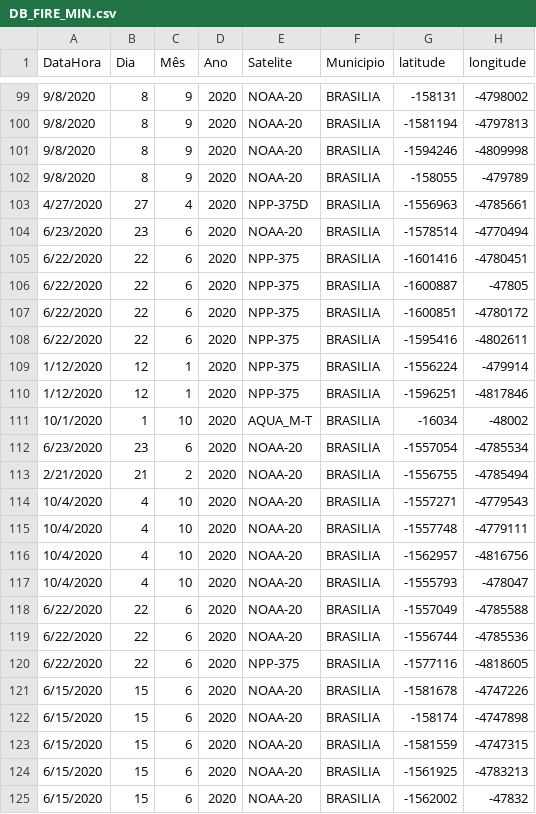
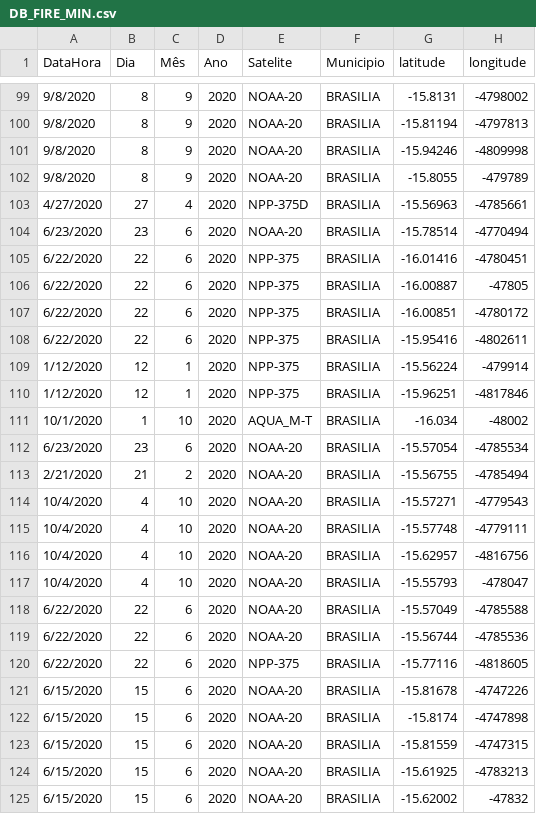
Before and after one commit to ThCP00/PI, a CSV file: DB_FIRE_MIN.csv, drawn as a sheet; only a part is shown, gaps mark what is left out; the diff covers the shown part only.

```diff
--- a/DB_FIRE_MIN.csv
+++ b/DB_FIRE_MIN.csv
@@ -99,27 +99,27 @@
-"9/8/2020","8","9","2020","NOAA-20","BRASILIA","-158131","-4798002"
-"9/8/2020","8","9","2020","NOAA-20","BRASILIA","-1581194","-4797813"
-"9/8/2020","8","9","2020","NOAA-20","BRASILIA","-1594246","-4809998"
-"9/8/2020","8","9","2020","NOAA-20","BRASILIA","-158055","-479789"
-"4/27/2020","27","4","2020","NPP-375D","BRASILIA","-1556963","-4785661"
-"6/23/2020","23","6","2020","NOAA-20","BRASILIA","-1578514","-4770494"
-"6/22/2020","22","6","2020","NPP-375","BRASILIA","-1601416","-4780451"
-"6/22/2020","22","6","2020","NPP-375","BRASILIA","-1600887","-47805"
-"6/22/2020","22","6","2020","NPP-375","BRASILIA","-1600851","-4780172"
-"6/22/2020","22","6","2020","NPP-375","BRASILIA","-1595416","-4802611"
-"1/12/2020","12","1","2020","NPP-375","BRASILIA","-1556224","-479914"
-"1/12/2020","12","1","2020","NPP-375","BRASILIA","-1596251","-4817846"
-"10/1/2020","1","10","2020","AQUA_M-T","BRASILIA","-16034","-48002"
-"6/23/2020","23","6","2020","NOAA-20","BRASILIA","-1557054","-4785534"
-"2/21/2020","21","2","2020","NOAA-20","BRASILIA","-1556755","-4785494"
-"10/4/2020","4","10","2020","NOAA-20","BRASILIA","-1557271","-4779543"
-"10/4/2020","4","10","2020","NOAA-20","BRASILIA","-1557748","-4779111"
-"10/4/2020","4","10","2020","NOAA-20","BRASILIA","-1562957","-4816756"
-"10/4/2020","4","10","2020","NOAA-20","BRASILIA","-1555793","-478047"
-"6/22/2020","22","6","2020","NOAA-20","BRASILIA","-1557049","-4785588"
-"6/22/2020","22","6","2020","NOAA-20","BRASILIA","-1556744","-4785536"
-"6/22/2020","22","6","2020","NPP-375","BRASILIA","-1577116","-4818605"
-"6/15/2020","15","6","2020","NOAA-20","BRASILIA","-1581678","-4747226"
-"6/15/2020","15","6","2020","NOAA-20","BRASILIA","-158174","-4747898"
-"6/15/2020","15","6","2020","NOAA-20","BRASILIA","-1581559","-4747315"
-"6/15/2020","15","6","2020","NOAA-20","BRASILIA","-1561925","-4783213"
-"6/15/2020","15","6","2020","NOAA-20","BRASILIA","-1562002","-47832"
+"9/8/2020","8","9","2020","NOAA-20","BRASILIA","-15.8131","-4798002"
+"9/8/2020","8","9","2020","NOAA-20","BRASILIA","-15.81194","-4797813"
+"9/8/2020","8","9","2020","NOAA-20","BRASILIA","-15.94246","-4809998"
+"9/8/2020","8","9","2020","NOAA-20","BRASILIA","-15.8055","-479789"
+"4/27/2020","27","4","2020","NPP-375D","BRASILIA","-15.56963","-4785661"
+"6/23/2020","23","6","2020","NOAA-20","BRASILIA","-15.78514","-4770494"
+"6/22/2020","22","6","2020","NPP-375","BRASILIA","-16.01416","-4780451"
+"6/22/2020","22","6","2020","NPP-375","BRASILIA","-16.00887","-47805"
+"6/22/2020","22","6","2020","NPP-375","BRASILIA","-16.00851","-4780172"
+"6/22/2020","22","6","2020","NPP-375","BRASILIA","-15.95416","-4802611"
+"1/12/2020","12","1","2020","NPP-375","BRASILIA","-15.56224","-479914"
+"1/12/2020","12","1","2020","NPP-375","BRASILIA","-15.96251","-4817846"
+"10/1/2020","1","10","2020","AQUA_M-T","BRASILIA","-16.034","-48002"
+"6/23/2020","23","6","2020","NOAA-20","BRASILIA","-15.57054","-4785534"
+"2/21/2020","21","2","2020","NOAA-20","BRASILIA","-15.56755","-4785494"
+"10/4/2020","4","10","2020","NOAA-20","BRASILIA","-15.57271","-4779543"
+"10/4/2020","4","10","2020","NOAA-20","BRASILIA","-15.57748","-4779111"
+"10/4/2020","4","10","2020","NOAA-20","BRASILIA","-15.62957","-4816756"
+"10/4/2020","4","10","2020","NOAA-20","BRASILIA","-15.55793","-478047"
+"6/22/2020","22","6","2020","NOAA-20","BRASILIA","-15.57049","-4785588"
+"6/22/2020","22","6","2020","NOAA-20","BRASILIA","-15.56744","-4785536"
+"6/22/2020","22","6","2020","NPP-375","BRASILIA","-15.77116","-4818605"
+"6/15/2020","15","6","2020","NOAA-20","BRASILIA","-15.81678","-4747226"
+"6/15/2020","15","6","2020","NOAA-20","BRASILIA","-15.8174","-4747898"
+"6/15/2020","15","6","2020","NOAA-20","BRASILIA","-15.81559","-4747315"
+"6/15/2020","15","6","2020","NOAA-20","BRASILIA","-15.61925","-4783213"
+"6/15/2020","15","6","2020","NOAA-20","BRASILIA","-15.62002","-47832"
```
Also changed, not shown: 132 edited cells elsewhere in this file.
